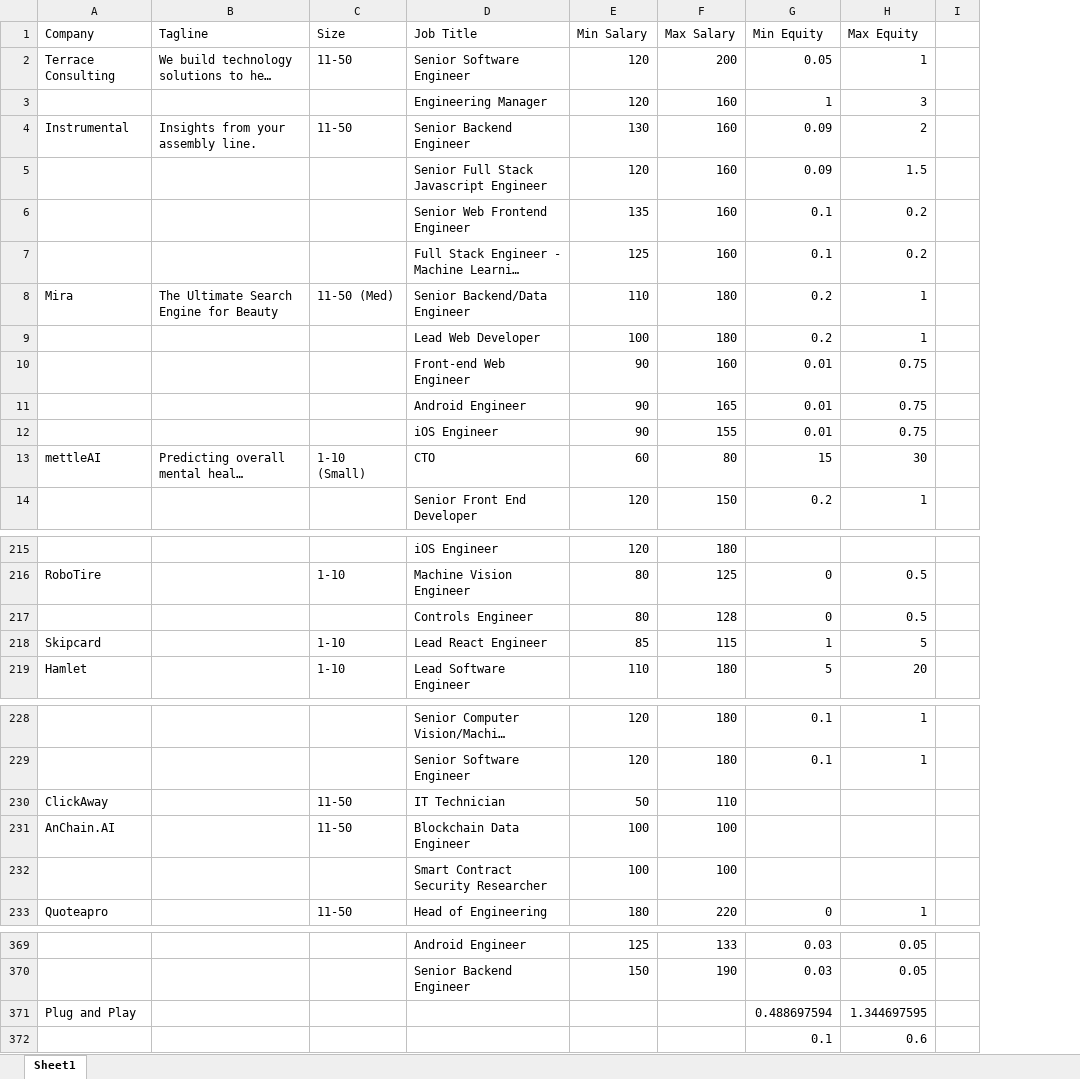
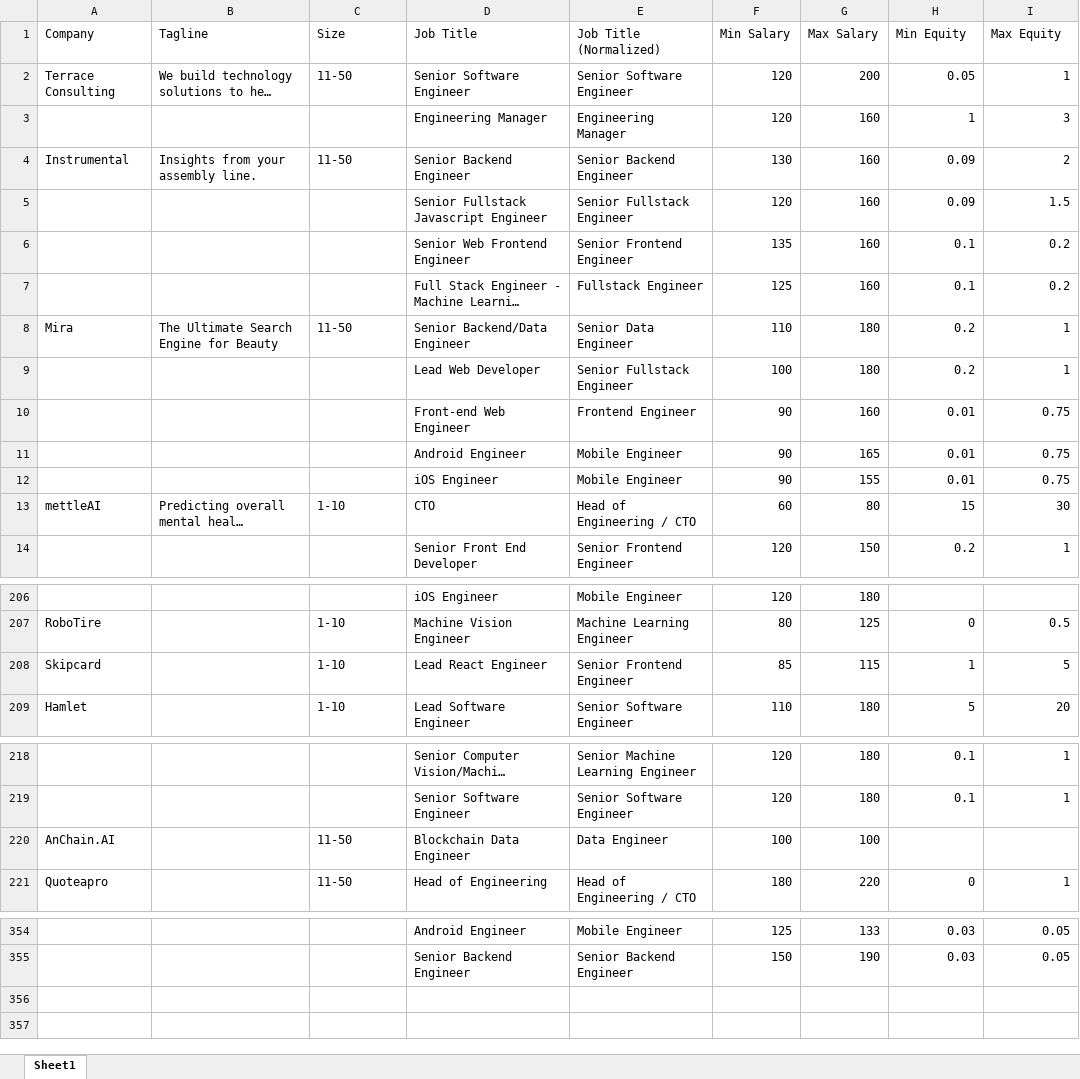
Before and after one commit to jcaip/startup, an Excel workbook: AngelList data.xlsx, sheet Sheet1, drawn as a sheet; only a part is shown, gaps mark what is left out; long unchanged cells end in …; values as stored, in another font and other column widths than the file's, no cell formats; charts and pictures not drawn; removed rows and columns are numbered as before the commit, all else as after; the diff covers the shown part only; the diff names each change by its address in the sheet, - before the commit and + after, or states it on an @@ line.

```diff
--- a/AngelList data.xlsx (sheet Sheet1)
+++ b/AngelList data.xlsx (sheet Sheet1)
+column E (Job Title (Normalized)), rows 2-14: Senior Software Engineer | Engineering Manager | Senior Backend Engineer | Senior Fullstack Engineer | Senior Frontend Engineer | Fullstack Engineer | Senior Data Engineer | Senior Fullstack Engineer | Frontend Engineer | Mobile Engineer | Mobile Engineer | Head of Engineering / CTO | Senior Frontend Engineer; rows 206-209: Mobile Engineer | Machine Learning Engineer | Senior Frontend Engineer | Senior Software Engineer; rows 218-221: Senior Machine Learning Engineer | Senior Software Engineer | Data Engineer | Head of Engineering / CTO; rows 354-355: Mobile Engineer | Senior Backend Engineer
-column I, empty
-D5 (Job Title): Senior Full Stack Javascript Engineer
+D5 (Job Title): Senior Fullstack Javascript Engineer
-C8 (Size): 11-50 (Med)
+C8 (Size): 11-50
-C13 (Size): 1-10 (Small)
+C13 (Size): 1-10
-row 217:  |  |  | Controls Engineer | 80 | 128 | 0 | 0.5
-row 230: ClickAway |  | 11-50 | IT Technician | 50 | 110
-row 232:  |  |  | Smart Contract Security Researcher | 100 | 100
-row 371: Plug and Play |  |  |  |  |  | 0.488697594 | 1.344697595
-row 372:  |  |  |  |  |  | 0.1 | 0.6
```
Also changed, not shown: 12 removed rows and 8 edited cells elsewhere in this sheet, cell formats, 2 other files.
